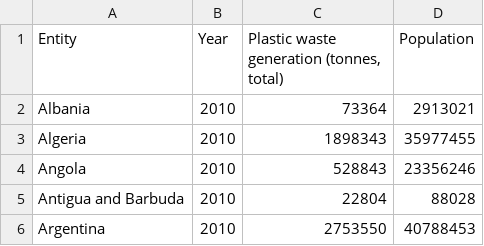
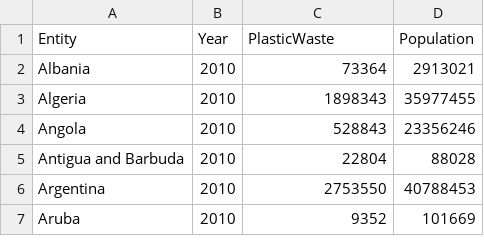
Before and after one commit to HungryBong/FIT3179, a CSV file: Sheet 1-Plastic waste generation by country - OWID based on Jambeck et al. _ World Bank.csv, drawn as a sheet; only a part is shown; the shorter side is filled out with more unchanged rows.

Commit message:
Update Sheet 1-Plastic waste generation by country - OWID based on Jambeck et al. _ World Bank.csv

```diff
--- a/Sheet 1-Plastic waste generation by country - OWID based on Jambeck et al. _ World Bank.csv
+++ b/Sheet 1-Plastic waste generation by country - OWID based on Jambeck et al. _ World Bank.csv
@@ -1,2 +1,2 @@
-Entity,Year,"Plastic waste generation (tonnes, total)",Population
+Entity,Year,PlasticWaste,Population
 Albania,2010,73364,2913021
```
